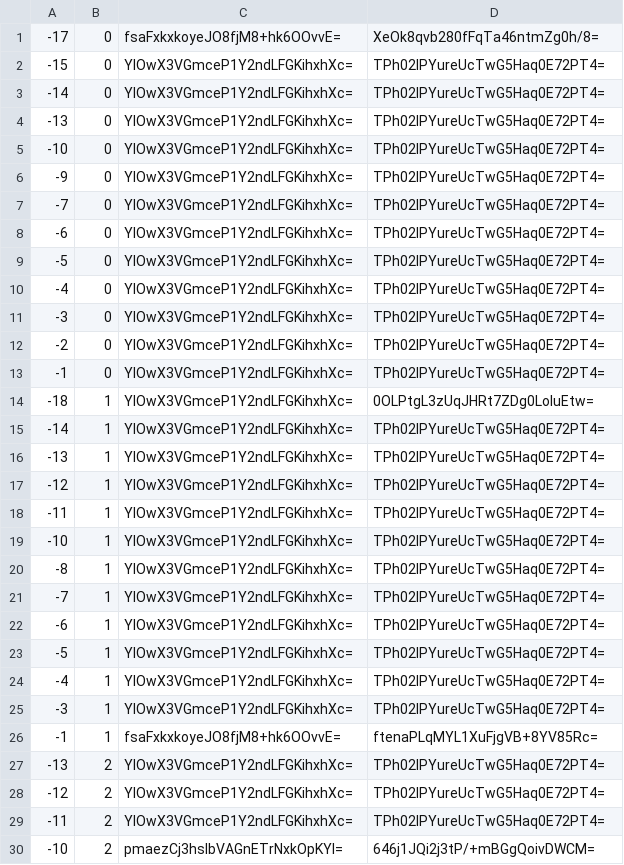
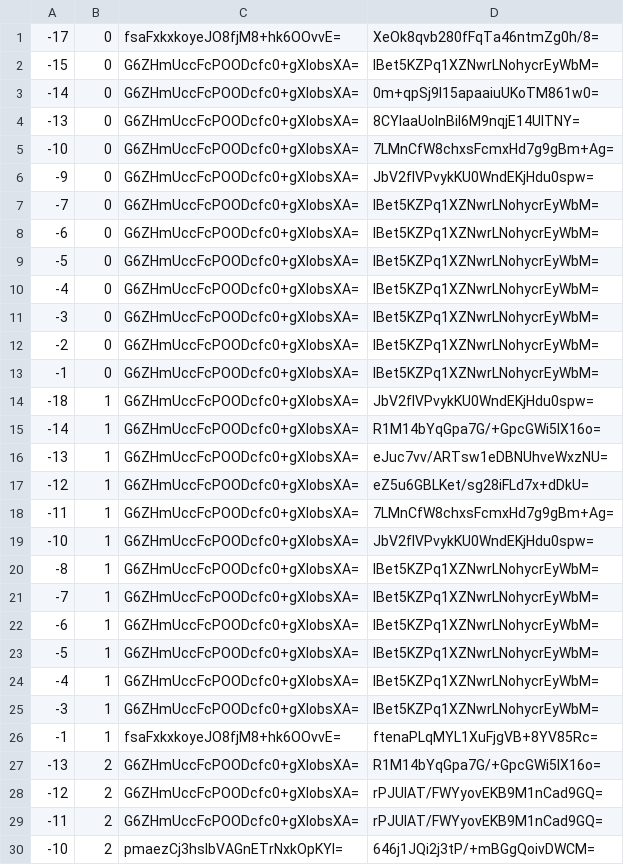
Before and after one commit to counterfitninja/chilled-end, a CSV file: tiles/zoom.-1/metadata/k.-1.0.csv, drawn as a sheet; only a part is shown; the diff covers the shown part only.

```diff
--- a/tiles/zoom.-1/metadata/k.-1.0.csv
+++ b/tiles/zoom.-1/metadata/k.-1.0.csv
@@ -1,30 +1,30 @@
 -17,0,fsaFxkxkoyeJO8fjM8+hk6OOvvE=,XeOk8qvb280fFqTa46ntmZg0h/8=
--15,0,YIOwX3VGmceP1Y2ndLFGKihxhXc=,TPh02lPYureUcTwG5Haq0E72PT4=
--14,0,YIOwX3VGmceP1Y2ndLFGKihxhXc=,TPh02lPYureUcTwG5Haq0E72PT4=
--13,0,YIOwX3VGmceP1Y2ndLFGKihxhXc=,TPh02lPYureUcTwG5Haq0E72PT4=
--10,0,YIOwX3VGmceP1Y2ndLFGKihxhXc=,TPh02lPYureUcTwG5Haq0E72PT4=
--9,0,YIOwX3VGmceP1Y2ndLFGKihxhXc=,TPh02lPYureUcTwG5Haq0E72PT4=
--7,0,YIOwX3VGmceP1Y2ndLFGKihxhXc=,TPh02lPYureUcTwG5Haq0E72PT4=
--6,0,YIOwX3VGmceP1Y2ndLFGKihxhXc=,TPh02lPYureUcTwG5Haq0E72PT4=
--5,0,YIOwX3VGmceP1Y2ndLFGKihxhXc=,TPh02lPYureUcTwG5Haq0E72PT4=
--4,0,YIOwX3VGmceP1Y2ndLFGKihxhXc=,TPh02lPYureUcTwG5Haq0E72PT4=
--3,0,YIOwX3VGmceP1Y2ndLFGKihxhXc=,TPh02lPYureUcTwG5Haq0E72PT4=
--2,0,YIOwX3VGmceP1Y2ndLFGKihxhXc=,TPh02lPYureUcTwG5Haq0E72PT4=
--1,0,YIOwX3VGmceP1Y2ndLFGKihxhXc=,TPh02lPYureUcTwG5Haq0E72PT4=
--18,1,YIOwX3VGmceP1Y2ndLFGKihxhXc=,0OLPtgL3zUqJHRt7ZDg0LoIuEtw=
--14,1,YIOwX3VGmceP1Y2ndLFGKihxhXc=,TPh02lPYureUcTwG5Haq0E72PT4=
--13,1,YIOwX3VGmceP1Y2ndLFGKihxhXc=,TPh02lPYureUcTwG5Haq0E72PT4=
--12,1,YIOwX3VGmceP1Y2ndLFGKihxhXc=,TPh02lPYureUcTwG5Haq0E72PT4=
--11,1,YIOwX3VGmceP1Y2ndLFGKihxhXc=,TPh02lPYureUcTwG5Haq0E72PT4=
--10,1,YIOwX3VGmceP1Y2ndLFGKihxhXc=,TPh02lPYureUcTwG5Haq0E72PT4=
--8,1,YIOwX3VGmceP1Y2ndLFGKihxhXc=,TPh02lPYureUcTwG5Haq0E72PT4=
--7,1,YIOwX3VGmceP1Y2ndLFGKihxhXc=,TPh02lPYureUcTwG5Haq0E72PT4=
--6,1,YIOwX3VGmceP1Y2ndLFGKihxhXc=,TPh02lPYureUcTwG5Haq0E72PT4=
--5,1,YIOwX3VGmceP1Y2ndLFGKihxhXc=,TPh02lPYureUcTwG5Haq0E72PT4=
--4,1,YIOwX3VGmceP1Y2ndLFGKihxhXc=,TPh02lPYureUcTwG5Haq0E72PT4=
--3,1,YIOwX3VGmceP1Y2ndLFGKihxhXc=,TPh02lPYureUcTwG5Haq0E72PT4=
+-15,0,G6ZHmUccFcPOODcfc0+gXlobsXA=,IBet5KZPq1XZNwrLNohycrEyWbM=
+-14,0,G6ZHmUccFcPOODcfc0+gXlobsXA=,0m+qpSj9l15apaaiuUKoTM861w0=
+-13,0,G6ZHmUccFcPOODcfc0+gXlobsXA=,8CYIaaUolnBiI6M9nqjE14UITNY=
+-10,0,G6ZHmUccFcPOODcfc0+gXlobsXA=,7LMnCfW8chxsFcmxHd7g9gBm+Ag=
+-9,0,G6ZHmUccFcPOODcfc0+gXlobsXA=,JbV2flVPvykKU0WndEKjHdu0spw=
+-7,0,G6ZHmUccFcPOODcfc0+gXlobsXA=,IBet5KZPq1XZNwrLNohycrEyWbM=
+-6,0,G6ZHmUccFcPOODcfc0+gXlobsXA=,IBet5KZPq1XZNwrLNohycrEyWbM=
+-5,0,G6ZHmUccFcPOODcfc0+gXlobsXA=,IBet5KZPq1XZNwrLNohycrEyWbM=
+-4,0,G6ZHmUccFcPOODcfc0+gXlobsXA=,IBet5KZPq1XZNwrLNohycrEyWbM=
+-3,0,G6ZHmUccFcPOODcfc0+gXlobsXA=,IBet5KZPq1XZNwrLNohycrEyWbM=
+-2,0,G6ZHmUccFcPOODcfc0+gXlobsXA=,IBet5KZPq1XZNwrLNohycrEyWbM=
+-1,0,G6ZHmUccFcPOODcfc0+gXlobsXA=,IBet5KZPq1XZNwrLNohycrEyWbM=
+-18,1,G6ZHmUccFcPOODcfc0+gXlobsXA=,JbV2flVPvykKU0WndEKjHdu0spw=
+-14,1,G6ZHmUccFcPOODcfc0+gXlobsXA=,R1M14bYqGpa7G/+GpcGWi5lX16o=
+-13,1,G6ZHmUccFcPOODcfc0+gXlobsXA=,eJuc7vv/ARTsw1eDBNUhveWxzNU=
+-12,1,G6ZHmUccFcPOODcfc0+gXlobsXA=,eZ5u6GBLKet/sg28iFLd7x+dDkU=
+-11,1,G6ZHmUccFcPOODcfc0+gXlobsXA=,7LMnCfW8chxsFcmxHd7g9gBm+Ag=
+-10,1,G6ZHmUccFcPOODcfc0+gXlobsXA=,JbV2flVPvykKU0WndEKjHdu0spw=
+-8,1,G6ZHmUccFcPOODcfc0+gXlobsXA=,IBet5KZPq1XZNwrLNohycrEyWbM=
+-7,1,G6ZHmUccFcPOODcfc0+gXlobsXA=,IBet5KZPq1XZNwrLNohycrEyWbM=
+-6,1,G6ZHmUccFcPOODcfc0+gXlobsXA=,IBet5KZPq1XZNwrLNohycrEyWbM=
+-5,1,G6ZHmUccFcPOODcfc0+gXlobsXA=,IBet5KZPq1XZNwrLNohycrEyWbM=
+-4,1,G6ZHmUccFcPOODcfc0+gXlobsXA=,IBet5KZPq1XZNwrLNohycrEyWbM=
+-3,1,G6ZHmUccFcPOODcfc0+gXlobsXA=,IBet5KZPq1XZNwrLNohycrEyWbM=
 -1,1,fsaFxkxkoyeJO8fjM8+hk6OOvvE=,ftenaPLqMYL1XuFjgVB+8YV85Rc=
--13,2,YIOwX3VGmceP1Y2ndLFGKihxhXc=,TPh02lPYureUcTwG5Haq0E72PT4=
--12,2,YIOwX3VGmceP1Y2ndLFGKihxhXc=,TPh02lPYureUcTwG5Haq0E72PT4=
--11,2,YIOwX3VGmceP1Y2ndLFGKihxhXc=,TPh02lPYureUcTwG5Haq0E72PT4=
+-13,2,G6ZHmUccFcPOODcfc0+gXlobsXA=,R1M14bYqGpa7G/+GpcGWi5lX16o=
+-12,2,G6ZHmUccFcPOODcfc0+gXlobsXA=,rPJUIAT/FWYyovEKB9M1nCad9GQ=
+-11,2,G6ZHmUccFcPOODcfc0+gXlobsXA=,rPJUIAT/FWYyovEKB9M1nCad9GQ=
 -10,2,pmaezCj3hsIbVAGnETrNxkOpKYI=,646j1JQi2j3tP/+mBGgQoivDWCM=
```
Also changed, not shown: 52 edited cells elsewhere in this file, tiles/zoom.-1/metadata/k.-1.-1.csv, tiles/zoom.-1/metadata/k.0.-1.csv, 32 other files.
